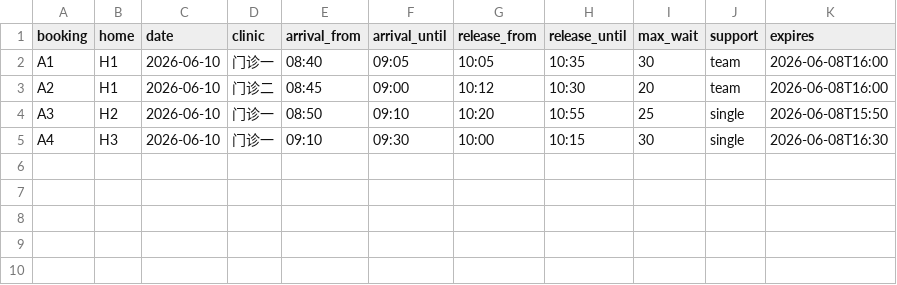
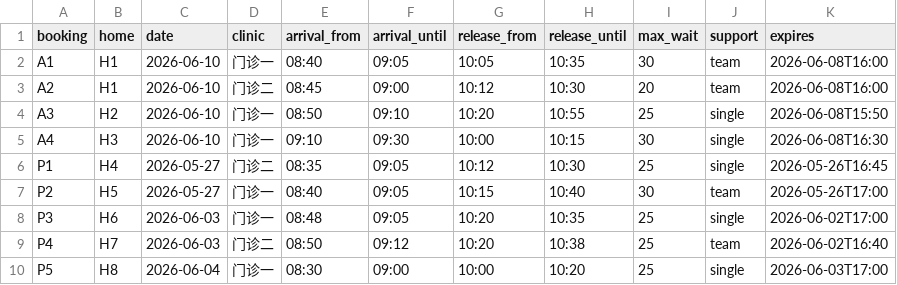
Before and after one commit to rotatinghomew/112107-hospital-escort-followup, a CSV file: data/bookings.csv, drawn as a sheet; the diff names each change by its address in the sheet, - before the commit and + after, or states it on an @@ line.

```diff
--- a/data/bookings.csv
+++ b/data/bookings.csv
+row 6: P1 | H4 | 2026-05-27 | 门诊二 | 08:35 | 09:05 | 10:12 | 10:30 | 25 | single | 2026-05-26T16:45
+row 7: P2 | H5 | 2026-05-27 | 门诊一 | 08:40 | 09:05 | 10:15 | 10:40 | 30 | team | 2026-05-26T17:00
+row 8: P3 | H6 | 2026-06-03 | 门诊一 | 08:48 | 09:05 | 10:20 | 10:35 | 25 | single | 2026-06-02T17:00
+row 9: P4 | H7 | 2026-06-03 | 门诊二 | 08:50 | 09:12 | 10:20 | 10:38 | 25 | team | 2026-06-02T16:40
+row 10: P5 | H8 | 2026-06-04 | 门诊一 | 08:30 | 09:00 | 10:00 | 10:20 | 25 | single | 2026-06-03T17:00
```
Also changed, not shown: data/appointment_notices.csv, data/rides.csv, 9 other files.
